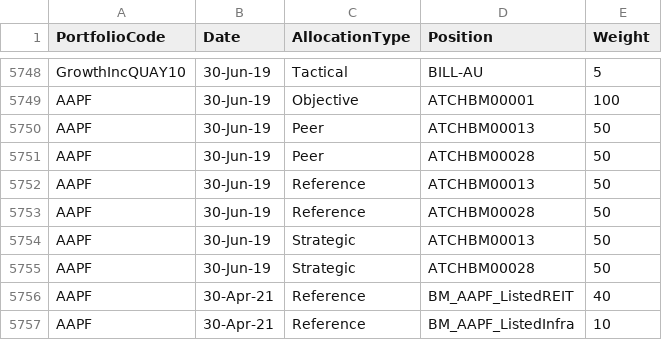
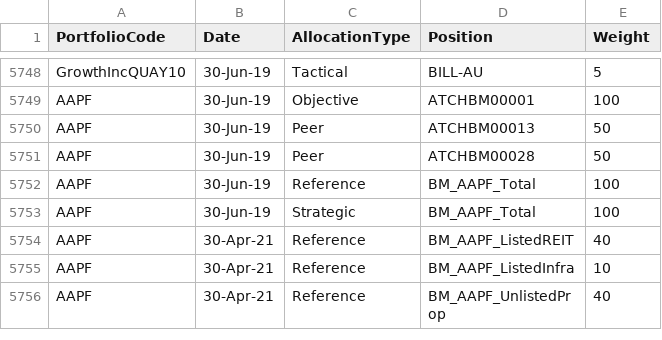
Before and after one commit to KevToohey/AtchisonAttribution, a CSV file: Portfolio-WeightFile.csv, drawn as a sheet; only a part is shown, gaps mark what is left out; the shorter side is filled out with more unchanged rows.

```diff
--- a/Portfolio-WeightFile.csv
+++ b/Portfolio-WeightFile.csv
@@ -5751,6 +5751,4 @@ AAPF,30-Jun-19,Peer,ATCHBM00013,50
 AAPF,30-Jun-19,Peer,ATCHBM00028,50
-AAPF,30-Jun-19,Reference,ATCHBM00013,50
-AAPF,30-Jun-19,Reference,ATCHBM00028,50
-AAPF,30-Jun-19,Strategic,ATCHBM00013,50
-AAPF,30-Jun-19,Strategic,ATCHBM00028,50
+AAPF,30-Jun-19,Reference,BM_AAPF_Total,100
+AAPF,30-Jun-19,Strategic,BM_AAPF_Total,100
 AAPF,30-Apr-21,Reference,BM_AAPF_ListedREIT,40
```
Also changed, not shown: Account-List.csv.
